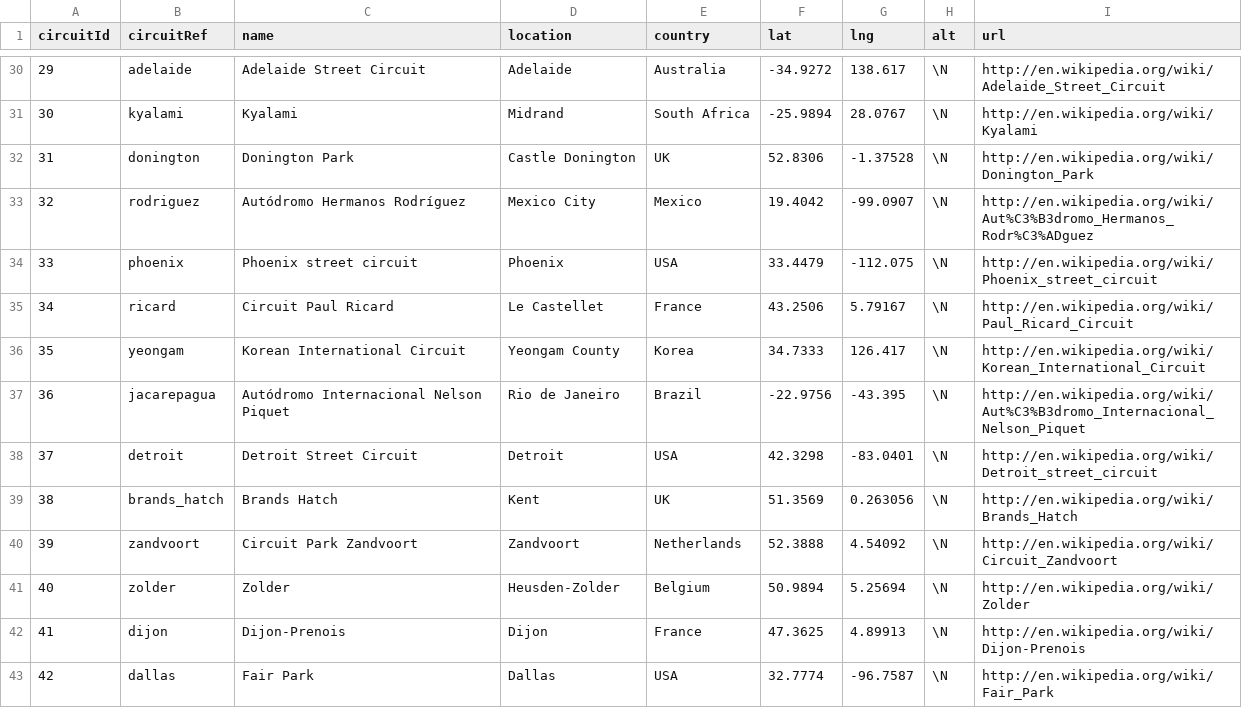
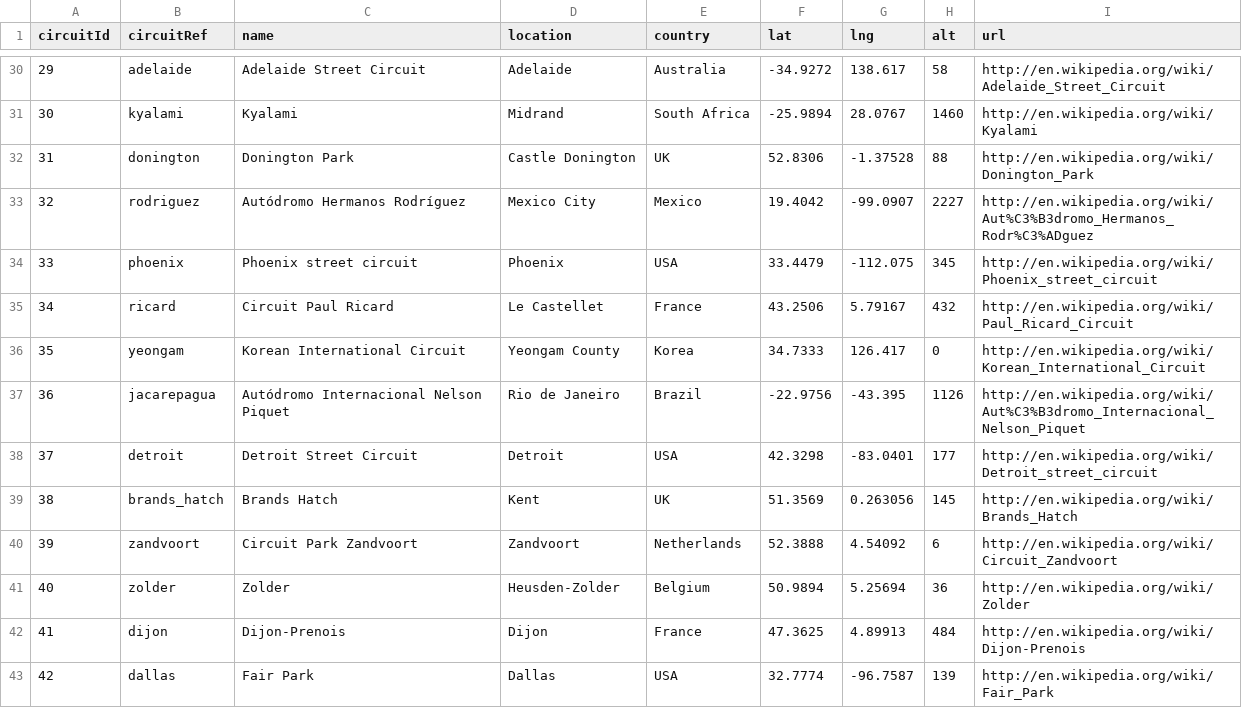
Before and after one commit to timegnome/F1-Analysis-and-Prediction, a CSV file: data/circuits.csv, drawn as a sheet; only a part is shown, gaps mark what is left out; the diff covers the shown part only.

```diff
--- a/data/circuits.csv
+++ b/data/circuits.csv
@@ -30,14 +30,14 @@ circuitId,circuitRef,name,location,country,lat,lng,alt,url
-29,"adelaide","Adelaide Street Circuit","Adelaide","Australia",-34.9272,138.617,\N,"http://en.wikipedia.org/wiki/Adelaide_Street_Circuit"
-30,"kyalami","Kyalami","Midrand","South Africa",-25.9894,28.0767,\N,"http://en.wikipedia.org/wiki/Kyalami"
-31,"donington","Donington Park","Castle Donington","UK",52.8306,-1.37528,\N,"http://en.wikipedia.org/wiki/Donington_Park"
-32,"rodriguez","Autódromo Hermanos Rodríguez","Mexico City","Mexico",19.4042,-99.0907,\N,"http://en.wikipedia.org/wiki/Aut%C3%B3dromo_Hermanos_Rodr%C3%ADguez"
-33,"phoenix","Phoenix street circuit","Phoenix","USA",33.4479,-112.075,\N,"http://en.wikipedia.org/wiki/Phoenix_street_circuit"
-34,"ricard","Circuit Paul Ricard","Le Castellet","France",43.2506,5.79167,\N,"http://en.wikipedia.org/wiki/Paul_Ricard_Circuit"
-35,"yeongam","Korean International Circuit","Yeongam County","Korea",34.7333,126.417,\N,"http://en.wikipedia.org/wiki/Korean_International_Circuit"
-36,"jacarepagua","Autódromo Internacional Nelson Piquet","Rio de Janeiro","Brazil",-22.9756,-43.395,\N,"http://en.wikipedia.org/wiki/Aut%C3%B3dromo_Internacional_Nelson_Piquet"
-37,"detroit","Detroit Street Circuit","Detroit","USA",42.3298,-83.0401,\N,"http://en.wikipedia.org/wiki/Detroit_street_circuit"
-38,"brands_hatch","Brands Hatch","Kent","UK",51.3569,0.263056,\N,"http://en.wikipedia.org/wiki/Brands_Hatch"
-39,"zandvoort","Circuit Park Zandvoort","Zandvoort","Netherlands",52.3888,4.54092,\N,"http://en.wikipedia.org/wiki/Circuit_Zandvoort"
-40,"zolder","Zolder","Heusden-Zolder","Belgium",50.9894,5.25694,\N,"http://en.wikipedia.org/wiki/Zolder"
-41,"dijon","Dijon-Prenois","Dijon","France",47.3625,4.89913,\N,"http://en.wikipedia.org/wiki/Dijon-Prenois"
-42,"dallas","Fair Park","Dallas","USA",32.7774,-96.7587,\N,"http://en.wikipedia.org/wiki/Fair_Park"
+29,"adelaide","Adelaide Street Circuit","Adelaide","Australia",-34.9272,138.617,58,"http://en.wikipedia.org/wiki/Adelaide_Street_Circuit"
+30,"kyalami","Kyalami","Midrand","South Africa",-25.9894,28.0767,1460,"http://en.wikipedia.org/wiki/Kyalami"
+31,"donington","Donington Park","Castle Donington","UK",52.8306,-1.37528,88,"http://en.wikipedia.org/wiki/Donington_Park"
+32,"rodriguez","Autódromo Hermanos Rodríguez","Mexico City","Mexico",19.4042,-99.0907,2227,"http://en.wikipedia.org/wiki/Aut%C3%B3dromo_Hermanos_Rodr%C3%ADguez"
+33,"phoenix","Phoenix street circuit","Phoenix","USA",33.4479,-112.075,345,"http://en.wikipedia.org/wiki/Phoenix_street_circuit"
+34,"ricard","Circuit Paul Ricard","Le Castellet","France",43.2506,5.79167,432,"http://en.wikipedia.org/wiki/Paul_Ricard_Circuit"
+35,"yeongam","Korean International Circuit","Yeongam County","Korea",34.7333,126.417,0,"http://en.wikipedia.org/wiki/Korean_International_Circuit"
+36,"jacarepagua","Autódromo Internacional Nelson Piquet","Rio de Janeiro","Brazil",-22.9756,-43.395,1126,"http://en.wikipedia.org/wiki/Aut%C3%B3dromo_Internacional_Nelson_Piquet"
+37,"detroit","Detroit Street Circuit","Detroit","USA",42.3298,-83.0401,177,"http://en.wikipedia.org/wiki/Detroit_street_circuit"
+38,"brands_hatch","Brands Hatch","Kent","UK",51.3569,0.263056,145,"http://en.wikipedia.org/wiki/Brands_Hatch"
+39,"zandvoort","Circuit Park Zandvoort","Zandvoort","Netherlands",52.3888,4.54092,6,"http://en.wikipedia.org/wiki/Circuit_Zandvoort"
+40,"zolder","Zolder","Heusden-Zolder","Belgium",50.9894,5.25694,36,"http://en.wikipedia.org/wiki/Zolder"
+41,"dijon","Dijon-Prenois","Dijon","France",47.3625,4.89913,484,"http://en.wikipedia.org/wiki/Dijon-Prenois"
+42,"dallas","Fair Park","Dallas","USA",32.7774,-96.7587,139,"http://en.wikipedia.org/wiki/Fair_Park"
```
Also changed, not shown: 1 added row and 61 edited cells elsewhere in this file, data/constructor_results.csv, data/constructor_standings.csv, 9 other files.
